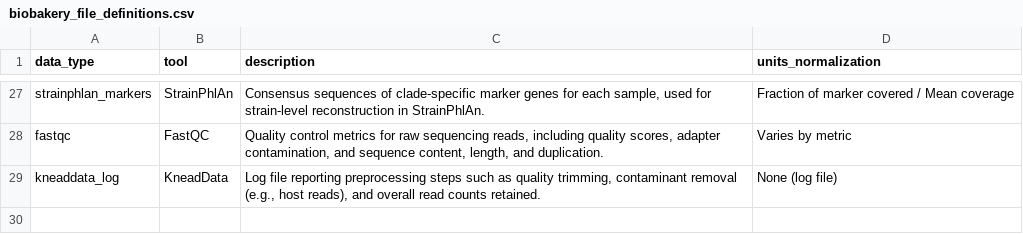
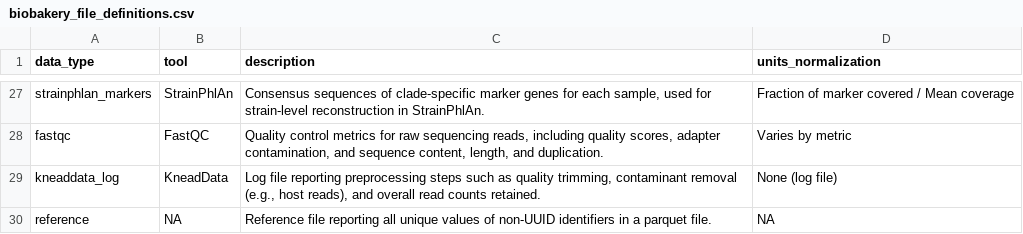
Before and after one commit to ASAP-MAC/parkinsonsMetagenomicData, a CSV file: inst/extdata/biobakery_file_definitions.csv, drawn as a sheet; only a part is shown, gaps mark what is left out; the diff names each change by its address in the sheet, - before the commit and + after, or states it on an @@ line.

```diff
--- a/inst/extdata/biobakery_file_definitions.csv
+++ b/inst/extdata/biobakery_file_definitions.csv
+row 30: reference | NA | Reference file reporting all unique values of non-UUID identifiers in a parquet file. | NA
```
Also changed, not shown: inst/extdata/output_files.csv, inst/extdata/parquet_dictionary.csv, 4 other files.
